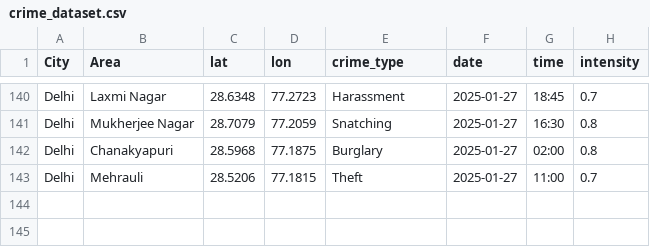
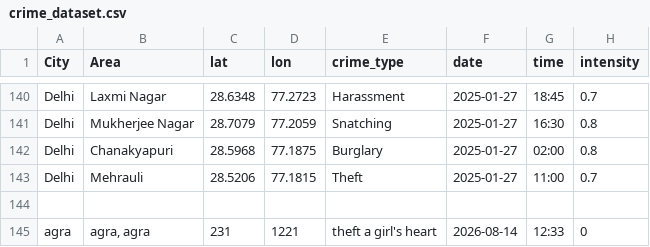
Before and after one commit to Hemant-kumar24/Crime-Hotspot, a CSV file: backend/python/crime_dataset.csv, drawn as a sheet; only a part is shown, gaps mark what is left out.

Commit message:
Initial commit: Crime Hotspot project

```diff
--- a/backend/python/crime_dataset.csv
+++ b/backend/python/crime_dataset.csv
@@ -143 +143,3 @@ Delhi,Chanakyapuri,28.5968,77.1875,Burglary,2025-01-27,02:00,0.8
 Delhi,Mehrauli,28.5206,77.1815,Theft,2025-01-27,11:00,0.7
+
+agra,"agra, agra",231,1221,theft a girl's heart,2026-08-14,12:33,0
```
Also changed, not shown: 1 other file.
